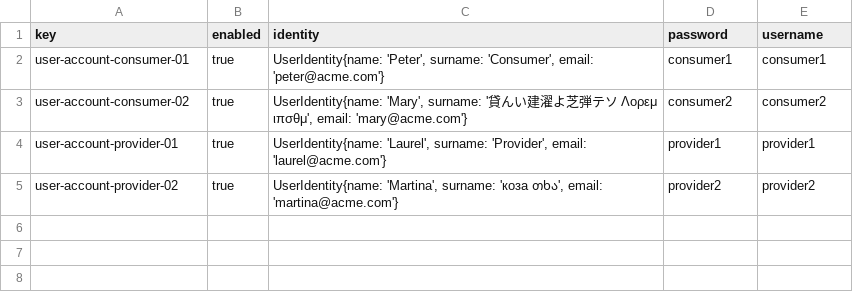
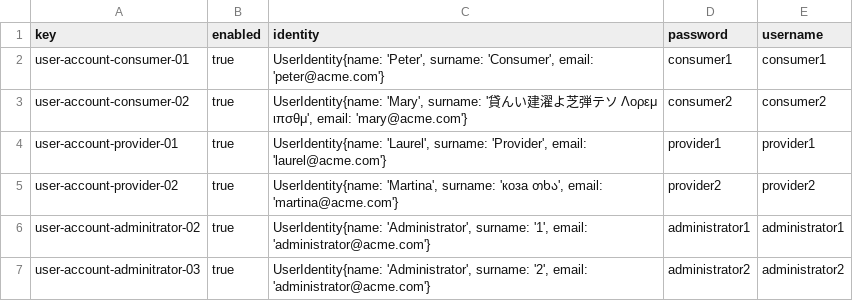
Before and after one commit to DP2-C1-012/Acme-SF, a CSV file: src/main/webapp/WEB-INF/resources/sample-data/user-account.csv, drawn as a sheet; the diff names each change by its address in the sheet, - before the commit and + after, or states it on an @@ line.

Commit message:
feat: Administrator data

```diff
--- a/src/main/webapp/WEB-INF/resources/sample-data/user-account.csv
+++ b/src/main/webapp/WEB-INF/resources/sample-data/user-account.csv
+row 6: user-account-adminitrator-02 | true | UserIdentity{name: 'Administrator', surname: '1', email: 'administrator@acme.com'} | administrator1 | administrator1
+row 7: user-account-adminitrator-03 | true | UserIdentity{name: 'Administrator', surname: '2', email: 'administrator@acme.com'} | administrator2 | administrator2
```
Also changed, not shown: 1 other file.
